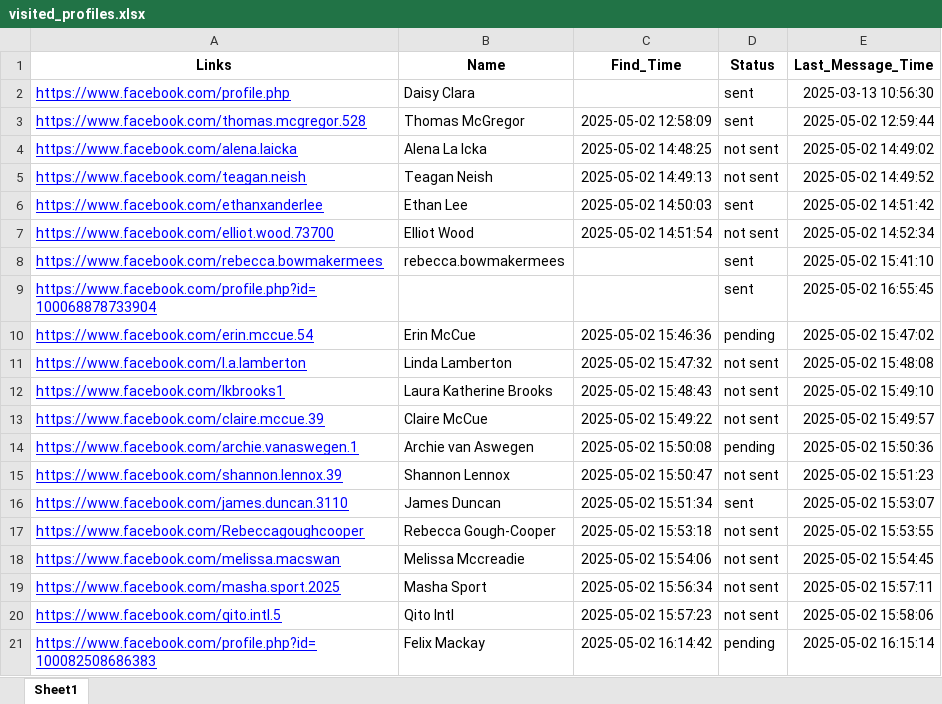
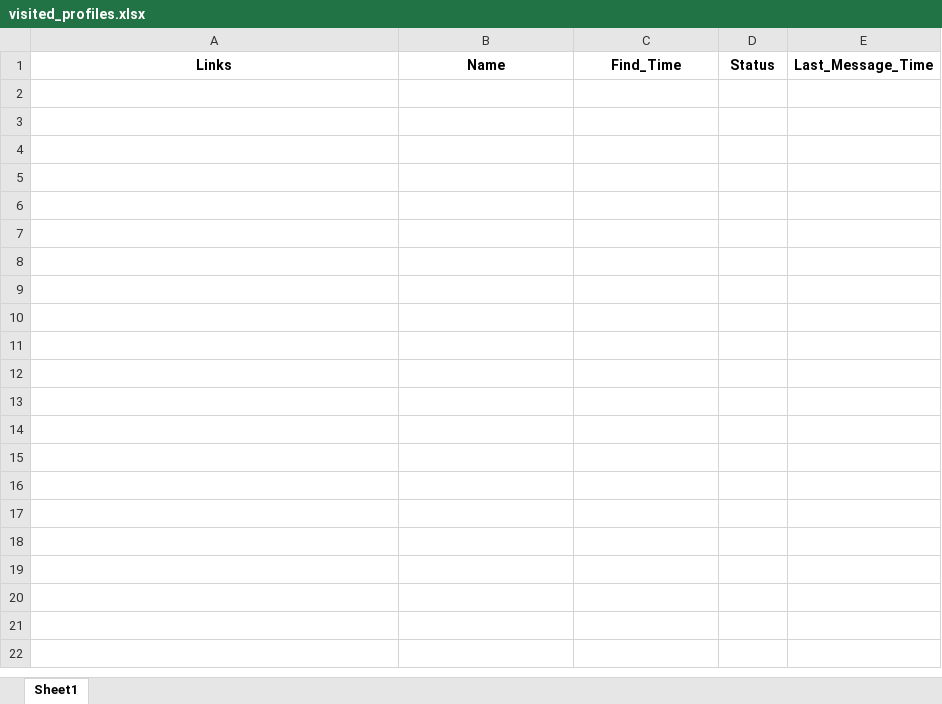
Before and after one commit to 002mahnoor/Facebook_automation_societies, an Excel workbook: visited_profiles.xlsx, sheet Sheet1, drawn as a sheet; only a part is shown; values as stored, in another font and other column widths than the file's, no borders; the diff covers the shown part only; the diff names each change by its address in the sheet, - before the commit and + after, or states it on an @@ line.

```diff
--- a/visited_profiles.xlsx (sheet Sheet1)
+++ b/visited_profiles.xlsx (sheet Sheet1)
-row 2: https://www.facebook.com/profile.php | Daisy Clara |  | sent | 2025-03-13 10:56:30
-row 3: https://www.facebook.com/thomas.mcgregor.528 | Thomas McGregor | 2025-05-02 12:58:09 | sent | 2025-05-02 12:59:44
-row 4: https://www.facebook.com/alena.laicka | Alena La Icka | 2025-05-02 14:48:25 | not sent | 2025-05-02 14:49:02
-row 5: https://www.facebook.com/teagan.neish | Teagan Neish | 2025-05-02 14:49:13 | not sent | 2025-05-02 14:49:52
-row 6: https://www.facebook.com/ethanxanderlee | Ethan Lee | 2025-05-02 14:50:03 | sent | 2025-05-02 14:51:42
-row 7: https://www.facebook.com/elliot.wood.73700 | Elliot Wood | 2025-05-02 14:51:54 | not sent | 2025-05-02 14:52:34
-row 8: https://www.facebook.com/rebecca.bowmakermees | rebecca.bowmakermees |  | sent | 2025-05-02 15:41:10
-row 9: https://www.facebook.com/profile.php?id=100068878733904 |  |  | sent | 2025-05-02 16:55:45
-row 10: https://www.facebook.com/erin.mccue.54 | Erin McCue | 2025-05-02 15:46:36 | pending | 2025-05-02 15:47:02
-row 11: https://www.facebook.com/l.a.lamberton | Linda Lamberton | 2025-05-02 15:47:32 | not sent | 2025-05-02 15:48:08
-row 12: https://www.facebook.com/lkbrooks1 | Laura Katherine Brooks | 2025-05-02 15:48:43 | not sent | 2025-05-02 15:49:10
-row 13: https://www.facebook.com/claire.mccue.39 | Claire McCue | 2025-05-02 15:49:22 | not sent | 2025-05-02 15:49:57
-row 14: https://www.facebook.com/archie.vanaswegen.1 | Archie van Aswegen | 2025-05-02 15:50:08 | pending | 2025-05-02 15:50:36
-row 15: https://www.facebook.com/shannon.lennox.39 | Shannon Lennox | 2025-05-02 15:50:47 | not sent | 2025-05-02 15:51:23
-row 16: https://www.facebook.com/james.duncan.3110 | James Duncan | 2025-05-02 15:51:34 | sent | 2025-05-02 15:53:07
-row 17: https://www.facebook.com/Rebeccagoughcooper | Rebecca Gough-Cooper | 2025-05-02 15:53:18 | not sent | 2025-05-02 15:53:55
-row 18: https://www.facebook.com/melissa.macswan | Melissa Mccreadie | 2025-05-02 15:54:06 | not sent | 2025-05-02 15:54:45
-row 19: https://www.facebook.com/masha.sport.2025 | Masha Sport | 2025-05-02 15:56:34 | not sent | 2025-05-02 15:57:11
-row 20: https://www.facebook.com/qito.intl.5 | Qito Intl | 2025-05-02 15:57:23 | not sent | 2025-05-02 15:58:06
-row 21: https://www.facebook.com/profile.php?id=100082508686383 | Felix Mackay | 2025-05-02 16:14:42 | pending | 2025-05-02 16:15:14
```
Also changed, not shown: 45 removed rows elsewhere in this sheet, Unread_profiles.xlsx, log_session_visits.xlsx, 52 other files.
